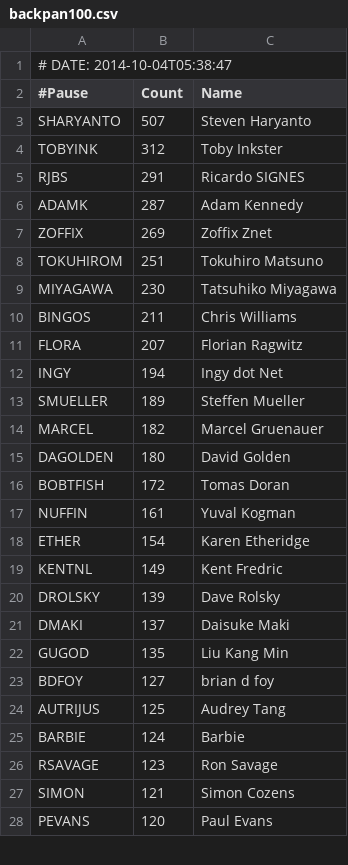
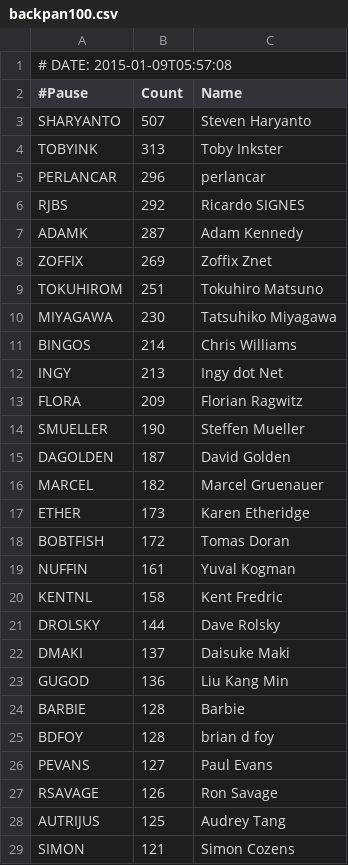
Before and after one commit to barbie/acme-cpanauthors-backpan-onehundred, a CSV file: examples/data/backpan100.csv, drawn as a sheet; only a part is shown; the diff covers the shown part only.

Commit message:
updated from most recent data

```diff
--- a/examples/data/backpan100.csv
+++ b/examples/data/backpan100.csv
@@ -1,6 +1,7 @@
-# DATE: 2014-10-04T05:38:47
+# DATE: 2015-01-09T05:57:08
 #Pause,Count,Name
 SHARYANTO,507,Steven Haryanto
-TOBYINK,312,Toby Inkster
-RJBS,291,Ricardo SIGNES
+TOBYINK,313,Toby Inkster
+PERLANCAR,296,perlancar
+RJBS,292,Ricardo SIGNES
 ADAMK,287,Adam Kennedy
@@ -9,20 +10,20 @@ TOKUHIROM,251,Tokuhiro Matsuno
 MIYAGAWA,230,Tatsuhiko Miyagawa
-BINGOS,211,Chris Williams
-FLORA,207,Florian Ragwitz
-INGY,194,Ingy dot Net
-SMUELLER,189,Steffen Mueller
+BINGOS,214,Chris Williams
+INGY,213,Ingy dot Net
+FLORA,209,Florian Ragwitz
+SMUELLER,190,Steffen Mueller
+DAGOLDEN,187,David Golden
 MARCEL,182,Marcel Gruenauer
-DAGOLDEN,180,David Golden
+ETHER,173,Karen Etheridge
 BOBTFISH,172,Tomas Doran
 NUFFIN,161,Yuval Kogman
-ETHER,154,Karen Etheridge
-KENTNL,149,Kent Fredric
-DROLSKY,139,Dave Rolsky
+KENTNL,158,Kent Fredric
+DROLSKY,144,Dave Rolsky
 DMAKI,137,Daisuke Maki
-GUGOD,135,Liu Kang Min
-BDFOY,127,brian d foy
+GUGOD,136,Liu Kang Min
+BARBIE,128,Barbie
+BDFOY,128,brian d foy
+PEVANS,127,Paul Evans
+RSAVAGE,126,Ron Savage
 AUTRIJUS,125,Audrey Tang
-BARBIE,124,Barbie
-RSAVAGE,123,Ron Savage
 SIMON,121,Simon Cozens
-PEVANS,120,Paul Evans
```
Also changed, not shown: 3 added rows, 3 removed rows and 3 edited cells elsewhere in this file, 7 other files.
